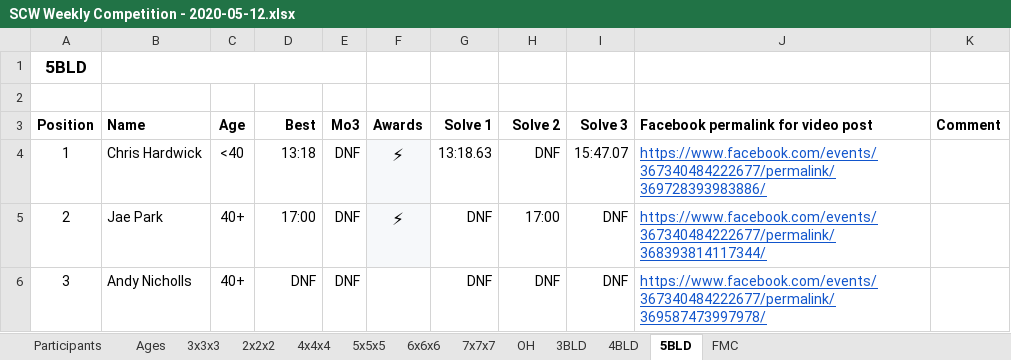
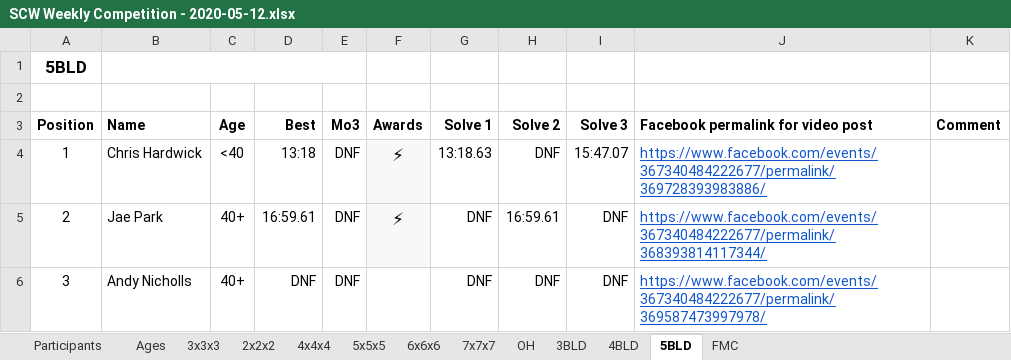
Before and after one commit to Logiqx/scw-comp, an Excel workbook: data/2020-05-12/SCW Weekly Competition - 2020-05-12.xlsx, sheet 5BLD, drawn as a sheet; values as stored, in another font and other column widths than the file's, no borders; the diff names each change by its address in the sheet, - before the commit and + after, or states it on an @@ line.

```diff
--- a/data/2020-05-12/SCW Weekly Competition - 2020-05-12.xlsx (sheet 5BLD)
+++ b/data/2020-05-12/SCW Weekly Competition - 2020-05-12.xlsx (sheet 5BLD)
-D5 (Best): 17:00
+D5 (Best): 16:59.61
-H5 (Solve 2): 17:00
+H5 (Solve 2): 16:59.61
```
Also changed, not shown: 5 other files.
